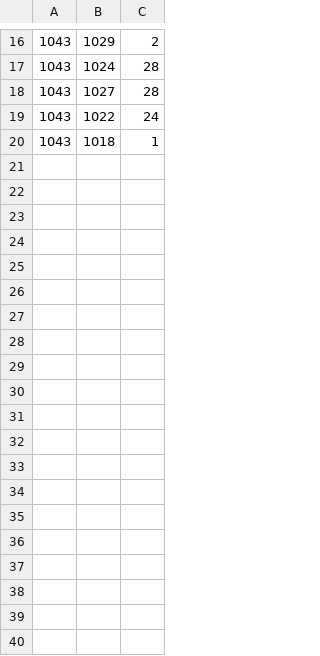
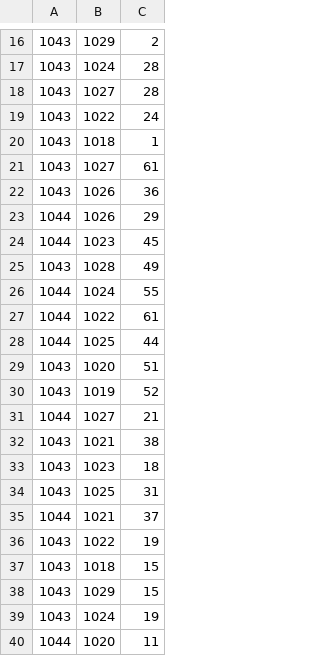
Before and after one commit to AJ-Shipp/MaGIXS, a CSV file: Project2/simCsvs/arc_m4.csv, drawn as a sheet; only a part is shown, gaps mark what is left out; the diff names each change by its address in the sheet, - before the commit and + after, or states it on an @@ line.

Commit message:
Data Output Files
- CSV files for some of the different through-focus simulation runs

```diff
--- a/Project2/simCsvs/arc_m4.csv
+++ b/Project2/simCsvs/arc_m4.csv
+row 21: 1043 | 1027 | 61
+row 22: 1043 | 1026 | 36
+row 23: 1044 | 1026 | 29
+row 24: 1044 | 1023 | 45
+row 25: 1043 | 1028 | 49
+row 26: 1044 | 1024 | 55
+row 27: 1044 | 1022 | 61
+row 28: 1044 | 1025 | 44
+row 29: 1043 | 1020 | 51
+row 30: 1043 | 1019 | 52
+row 31: 1044 | 1027 | 21
+row 32: 1043 | 1021 | 38
+row 33: 1043 | 1023 | 18
+row 34: 1043 | 1025 | 31
+row 35: 1044 | 1021 | 37
+row 36: 1043 | 1022 | 19
+row 37: 1043 | 1018 | 15
+row 38: 1043 | 1029 | 15
+row 39: 1043 | 1024 | 19
+row 40: 1044 | 1020 | 11
```
Also changed, not shown: Project2/simCsvs/arc_m5.csv, 5 other files.
